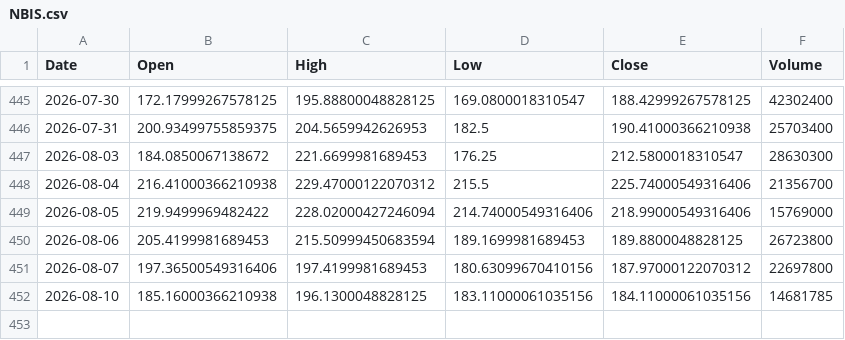
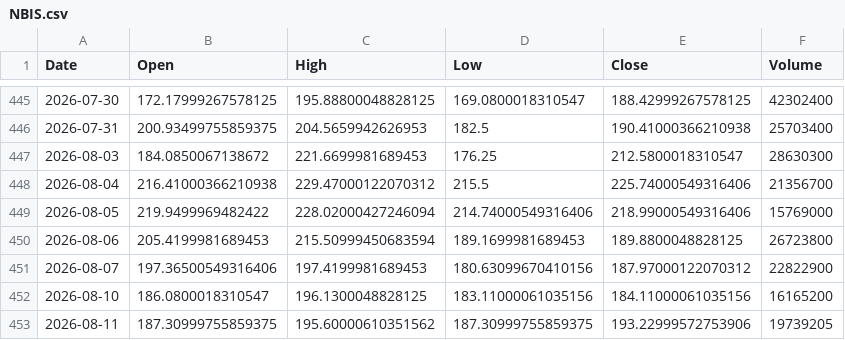
Before and after one commit to ShikanNagata/signal, a CSV file: data/NBIS.csv, drawn as a sheet; only a part is shown, gaps mark what is left out.

```diff
--- a/data/NBIS.csv
+++ b/data/NBIS.csv
@@ -450,3 +450,4 @@ Date,Open,High,Low,Close,Volume
 2026-08-06,205.4199981689453,215.50999450683594,189.1699981689453,189.8800048828125,26723800
-2026-08-07,197.36500549316406,197.4199981689453,180.63099670410156,187.97000122070312,22697800
-2026-08-10,185.16000366210938,196.1300048828125,183.11000061035156,184.11000061035156,14681785
+2026-08-07,197.36500549316406,197.4199981689453,180.63099670410156,187.97000122070312,22822900
+2026-08-10,186.0800018310547,196.1300048828125,183.11000061035156,184.11000061035156,16165200
+2026-08-11,187.30999755859375,195.60000610351562,187.30999755859375,193.22999572753906,19739205
```
Also changed, not shown: data/AMD.csv, data/CRCL.csv, 9 other files.
